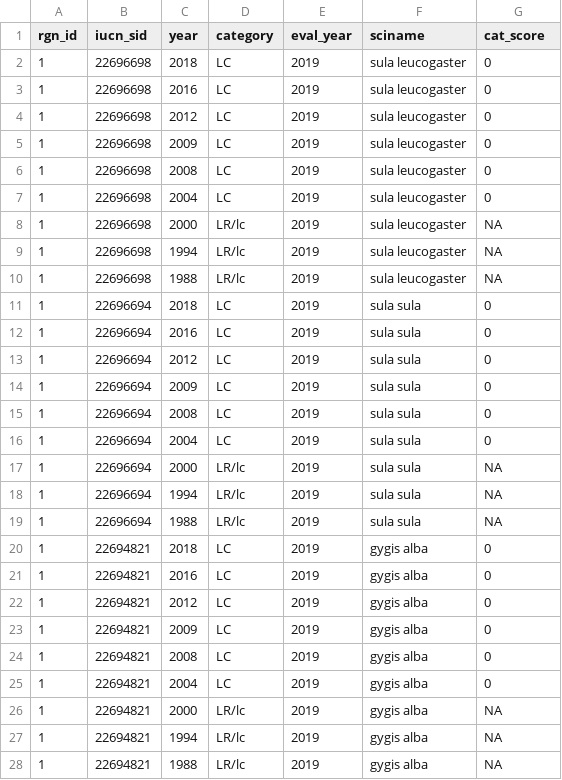
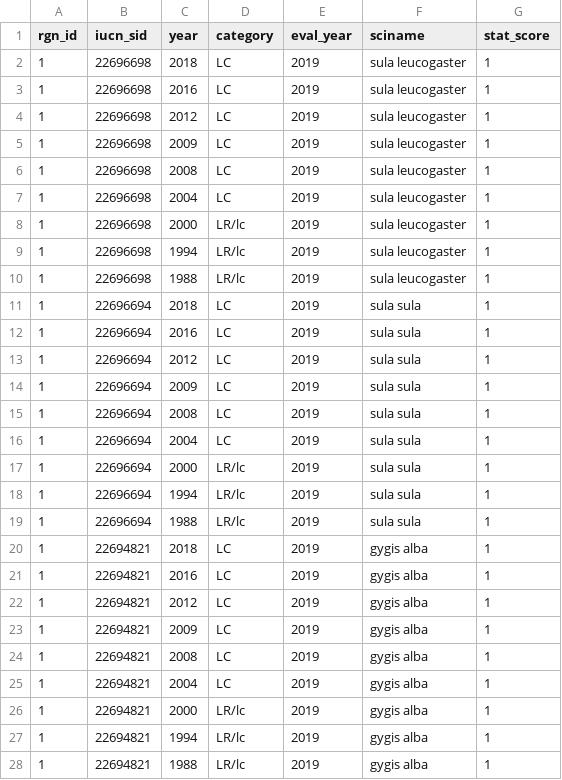
Before and after one commit to OHI-4site/tet-prep, a CSV file: prep/sp/ico/v2020/output/ico_scores.csv, drawn as a sheet; only a part is shown; the diff covers the shown part only.

Commit message:
updated scores for LR/cd and LR/lc

```diff
--- a/prep/sp/ico/v2020/output/ico_scores.csv
+++ b/prep/sp/ico/v2020/output/ico_scores.csv
@@ -1,28 +1,28 @@
-rgn_id,iucn_sid,year,category,eval_year,sciname,cat_score
-1,22696698,2018,LC,2019,sula leucogaster,0
-1,22696698,2016,LC,2019,sula leucogaster,0
-1,22696698,2012,LC,2019,sula leucogaster,0
-1,22696698,2009,LC,2019,sula leucogaster,0
-1,22696698,2008,LC,2019,sula leucogaster,0
-1,22696698,2004,LC,2019,sula leucogaster,0
-1,22696698,2000,LR/lc,2019,sula leucogaster,NA
-1,22696698,1994,LR/lc,2019,sula leucogaster,NA
-1,22696698,1988,LR/lc,2019,sula leucogaster,NA
-1,22696694,2018,LC,2019,sula sula,0
-1,22696694,2016,LC,2019,sula sula,0
-1,22696694,2012,LC,2019,sula sula,0
-1,22696694,2009,LC,2019,sula sula,0
-1,22696694,2008,LC,2019,sula sula,0
-1,22696694,2004,LC,2019,sula sula,0
-1,22696694,2000,LR/lc,2019,sula sula,NA
-1,22696694,1994,LR/lc,2019,sula sula,NA
-1,22696694,1988,LR/lc,2019,sula sula,NA
-1,22694821,2018,LC,2019,gygis alba,0
-1,22694821,2016,LC,2019,gygis alba,0
-1,22694821,2012,LC,2019,gygis alba,0
-1,22694821,2009,LC,2019,gygis alba,0
-1,22694821,2008,LC,2019,gygis alba,0
-1,22694821,2004,LC,2019,gygis alba,0
-1,22694821,2000,LR/lc,2019,gygis alba,NA
-1,22694821,1994,LR/lc,2019,gygis alba,NA
-1,22694821,1988,LR/lc,2019,gygis alba,NA
+rgn_id,iucn_sid,year,category,eval_year,sciname,stat_score
+1,22696698,2018,LC,2019,sula leucogaster,1
+1,22696698,2016,LC,2019,sula leucogaster,1
+1,22696698,2012,LC,2019,sula leucogaster,1
+1,22696698,2009,LC,2019,sula leucogaster,1
+1,22696698,2008,LC,2019,sula leucogaster,1
+1,22696698,2004,LC,2019,sula leucogaster,1
+1,22696698,2000,LR/lc,2019,sula leucogaster,1
+1,22696698,1994,LR/lc,2019,sula leucogaster,1
+1,22696698,1988,LR/lc,2019,sula leucogaster,1
+1,22696694,2018,LC,2019,sula sula,1
+1,22696694,2016,LC,2019,sula sula,1
+1,22696694,2012,LC,2019,sula sula,1
+1,22696694,2009,LC,2019,sula sula,1
+1,22696694,2008,LC,2019,sula sula,1
+1,22696694,2004,LC,2019,sula sula,1
+1,22696694,2000,LR/lc,2019,sula sula,1
+1,22696694,1994,LR/lc,2019,sula sula,1
+1,22696694,1988,LR/lc,2019,sula sula,1
+1,22694821,2018,LC,2019,gygis alba,1
+1,22694821,2016,LC,2019,gygis alba,1
+1,22694821,2012,LC,2019,gygis alba,1
+1,22694821,2009,LC,2019,gygis alba,1
+1,22694821,2008,LC,2019,gygis alba,1
+1,22694821,2004,LC,2019,gygis alba,1
+1,22694821,2000,LR/lc,2019,gygis alba,1
+1,22694821,1994,LR/lc,2019,gygis alba,1
+1,22694821,1988,LR/lc,2019,gygis alba,1
```
Also changed, not shown: 125 edited cells elsewhere in this file, 1 other file.
